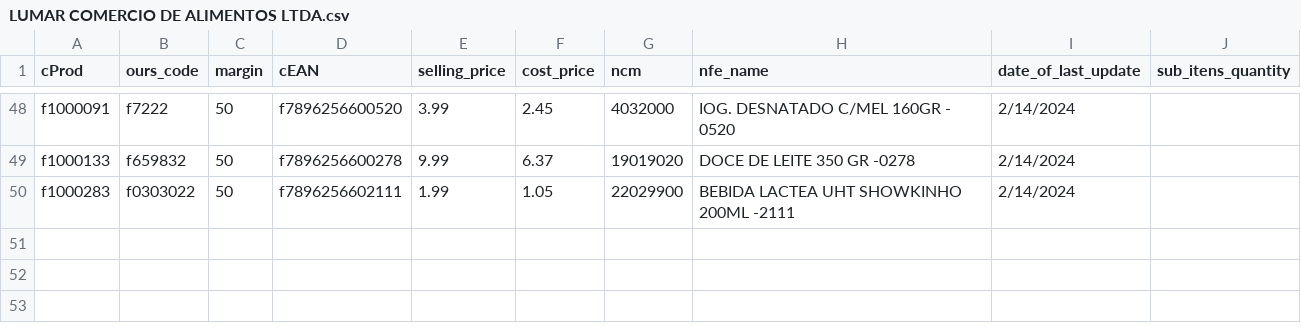
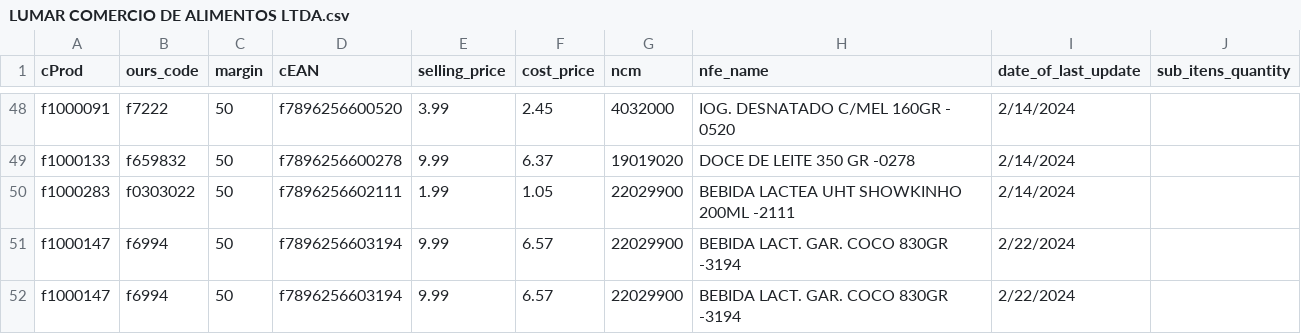
Before and after one commit to I3run01/bot-update-price-python, a CSV file: database/LUMAR COMERCIO DE ALIMENTOS LTDA.csv, drawn as a sheet; only a part is shown, gaps mark what is left out; the diff names each change by its address in the sheet, - before the commit and + after, or states it on an @@ line.

```diff
--- a/database/LUMAR COMERCIO DE ALIMENTOS LTDA.csv
+++ b/database/LUMAR COMERCIO DE ALIMENTOS LTDA.csv
+row 51: f1000147 | f6994 | 50 | f7896256603194 | 9.99 | 6.57 | 22029900 | BEBIDA LACT. GAR. COCO 830GR -3194 | 2/22/2024
+row 52: f1000147 | f6994 | 50 | f7896256603194 | 9.99 | 6.57 | 22029900 | BEBIDA LACT. GAR. COCO 830GR -3194 | 2/22/2024
```
Also changed, not shown: database/FRIMESA COOPERATIVA CENTRAL.csv, database/SEGALAS ALIMENTOS LTDA FILIAL3.csv, 3 other files.
